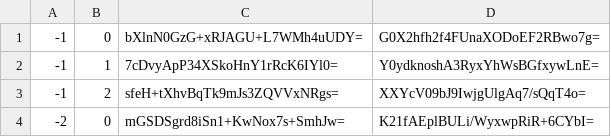
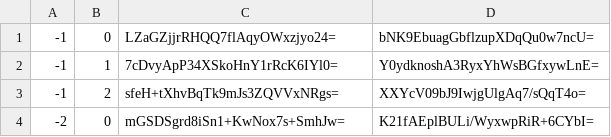
Before and after one commit to Sneezry/mcmapweb, a CSV file: tiles/zoom.-1/metadata/k.-1.0.csv, drawn as a sheet.

```diff
--- a/tiles/zoom.-1/metadata/k.-1.0.csv
+++ b/tiles/zoom.-1/metadata/k.-1.0.csv
@@ -1,2 +1,2 @@
--1,0,bXlnN0GzG+xRJAGU+L7WMh4uUDY=,G0X2hfh2f4FUnaXODoEF2RBwo7g=
+-1,0,LZaGZjjrRHQQ7flAqyOWxzjyo24=,bNK9EbuagGbflzupXDqQu0w7ncU=
 -1,1,7cDvyApP34XSkoHnY1rRcK6IYl0=,Y0ydknoshA3RyxYhWsBGfxywLnE=
```
Also changed, not shown: tiles/zoom.0/metadata/k.-1.-1.csv, tiles/zoom.0/metadata/k.-1.0.csv, 24 other files.
